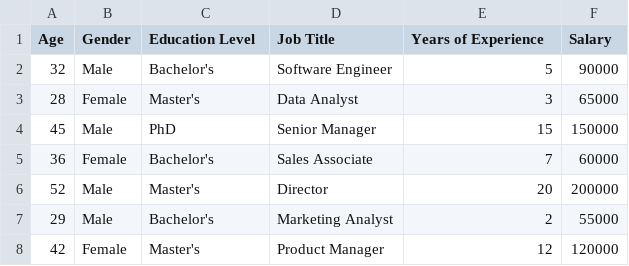
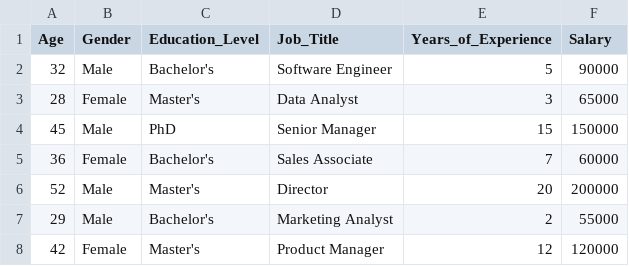
Before and after one commit to sanjaysjsj/sanjay, a CSV file: Salary Data.csv, drawn as a sheet; only a part is shown.

Commit message:
Salary Data.csv

```diff
--- a/Salary Data.csv
+++ b/Salary Data.csv
@@ -1,2 +1,2 @@
-Age,Gender,Education Level,Job Title,Years of Experience,Salary
+Age,Gender,Education_Level,Job_Title,Years_of_Experience,Salary
 32,Male,Bachelor's,Software Engineer,5,90000
```
